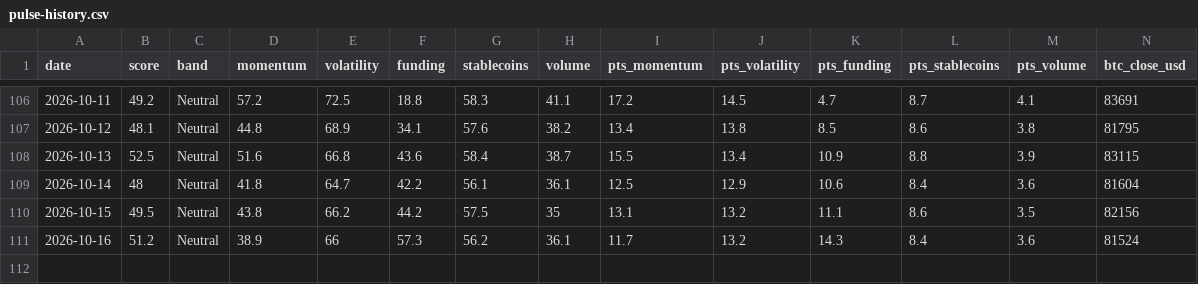
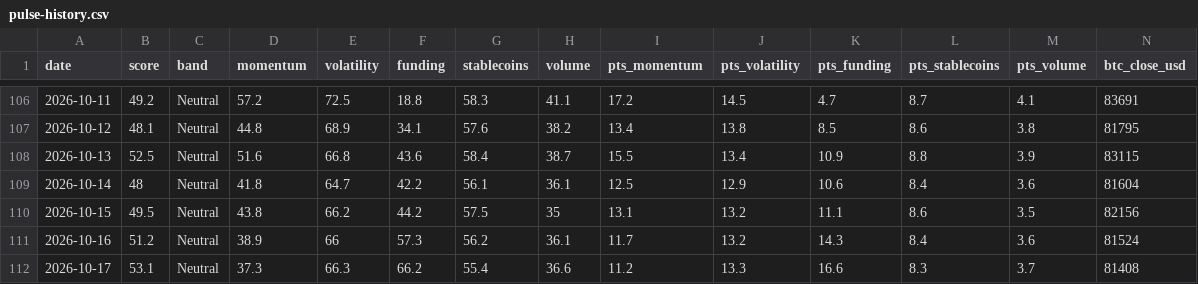
Before and after one commit to alexgsg1016/2a-pulse-data, a CSV file: data/pulse-history.csv, drawn as a sheet; only a part is shown, gaps mark what is left out; rows hold the shown columns only; the diff names each change by its address in the sheet, - before the commit and + after, or states it on an @@ line.

```diff
--- a/data/pulse-history.csv
+++ b/data/pulse-history.csv
+row 112: 2026-10-17 | 53.1 | Neutral | 37.3 | 66.3 | 66.2 | 55.4 | 36.6 | 11.2 | 13.3 | 16.6 | 8.3 | 3.7 | 81408
```
Also changed, not shown: 2 other files.
